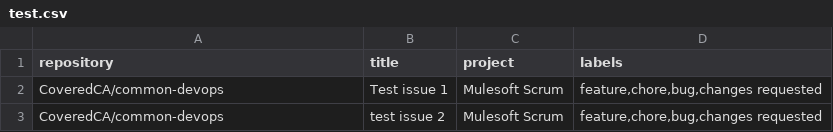
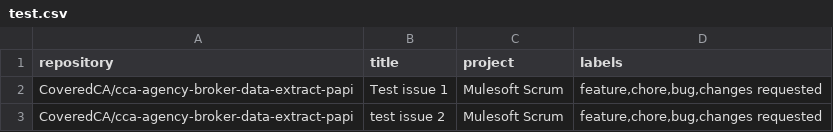
Before and after one commit to CoveredCA/common-devops, a CSV file: issue_batch_templates/test.csv, drawn as a sheet.

Commit message:
👌🏻IMPROVE: issue batch template logic

```diff
--- a/issue_batch_templates/test.csv
+++ b/issue_batch_templates/test.csv
@@ -1,3 +1,3 @@
 repository,title,project,labels
-CoveredCA/common-devops,Test issue 1,Mulesoft Scrum,"feature,chore,bug,changes requested"
-CoveredCA/common-devops,test issue 2,Mulesoft Scrum,"feature,chore,bug,changes requested"
+CoveredCA/cca-agency-broker-data-extract-papi,Test issue 1,Mulesoft Scrum,"feature,chore,bug,changes requested"
+CoveredCA/cca-agency-broker-data-extract-papi,test issue 2,Mulesoft Scrum,"feature,chore,bug,changes requested"
```
Also changed, not shown: 2 other files.
